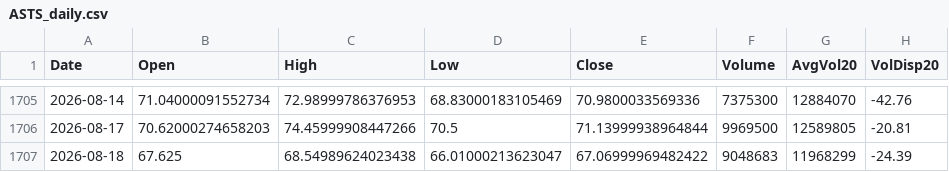
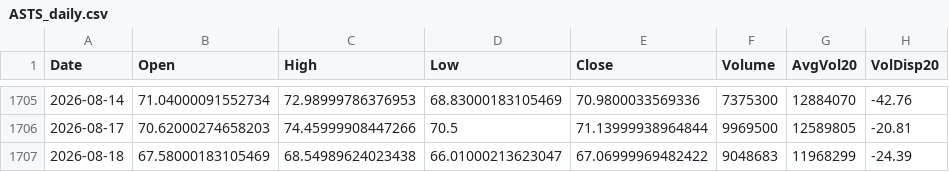
Before and after one commit to Junwoo-Genius/market-snapshot, a CSV file: public/csv/ASTS_daily.csv, drawn as a sheet; only a part is shown, gaps mark what is left out; the diff names each change by its address in the sheet, - before the commit and + after, or states it on an @@ line.

```diff
--- a/public/csv/ASTS_daily.csv
+++ b/public/csv/ASTS_daily.csv
-B1707 (Open): 67.625
+B1707 (Open): 67.58000183105469
```
Also changed, not shown: public/csv/IREN_daily.csv, public/csv/META_daily.csv, 11 other files.
